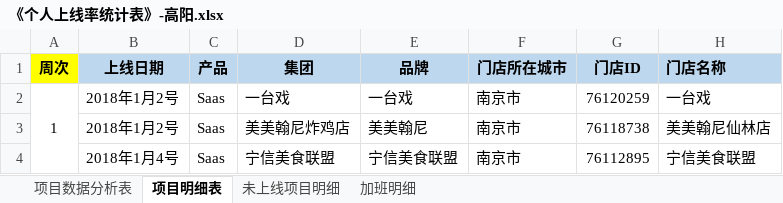
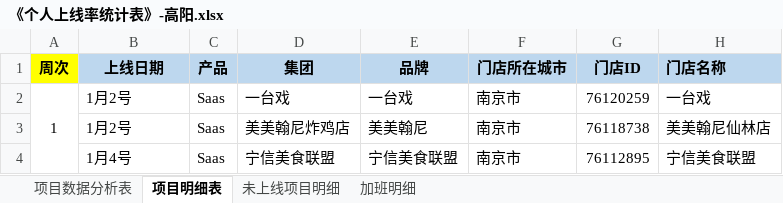
Before and after one commit to zhanglei601396810/NanJing, an Excel workbook: 周数据/2018年第01周/《个人上线率统计表》-高阳.xlsx, sheet 项目明细表, drawn as a sheet; only a part is shown; values as stored, in another font and other column widths than the file's, no borders; the diff names each change by its address in the sheet, - before the commit and + after, or states it on an @@ line.

```diff
--- a/周数据/2018年第01周/《个人上线率统计表》-高阳.xlsx (sheet 项目明细表)
+++ b/周数据/2018年第01周/《个人上线率统计表》-高阳.xlsx (sheet 项目明细表)
-B2:B3 (上线日期): 2018年1月2号
+B2:B3 (上线日期): 1月2号
-B4 (上线日期): 2018年1月4号
+B4 (上线日期): 1月4号
```
Also changed, not shown: 1 other file.
